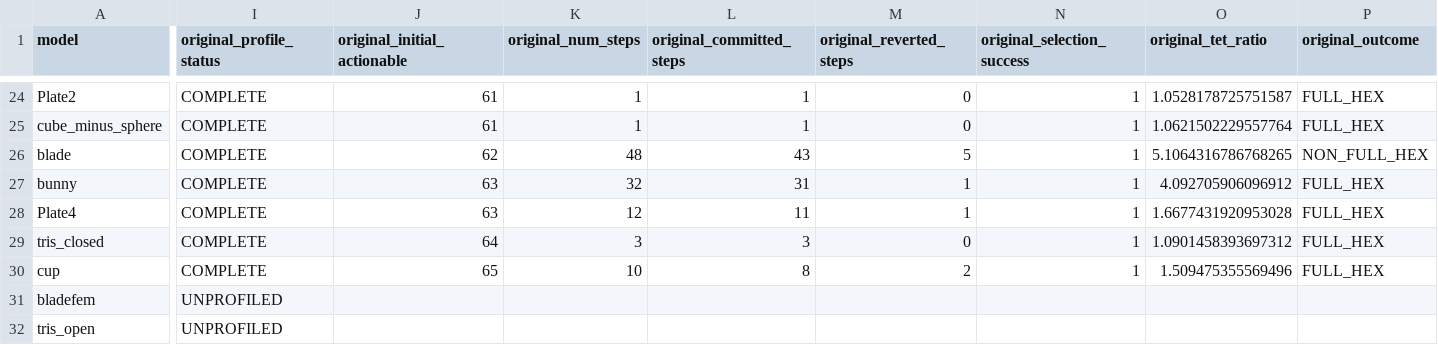
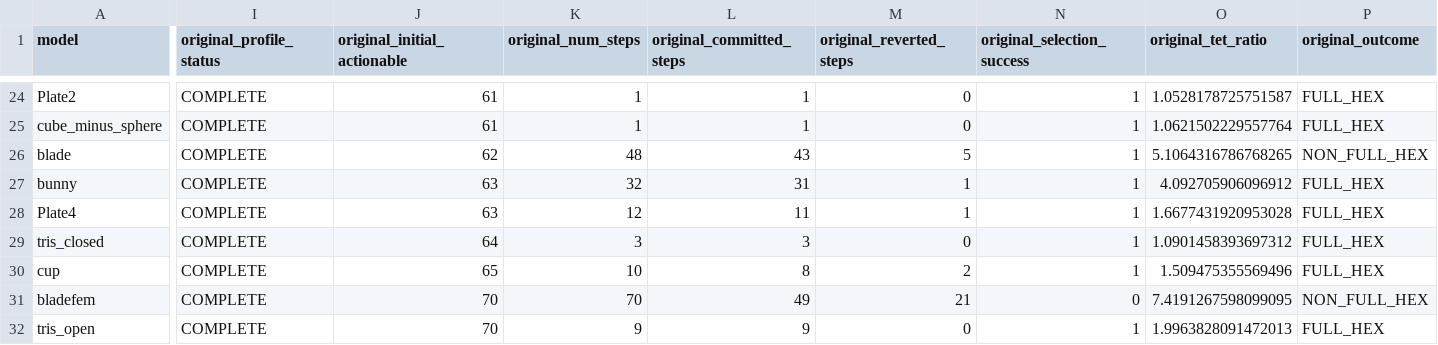
Before and after one commit to yangjingkun321-lab/loopycuts-rl, a CSV file: data/manifests/train_resource_profile_v1.csv, drawn as a sheet; only a part is shown, gaps mark what is left out; the diff covers the shown part only; the diff names each change by its address in the sheet, - before the commit and + after, or states it on an @@ line.

Commit message:
Update Original stratum 6 baselines and stratum 7 pilots

```diff
--- a/data/manifests/train_resource_profile_v1.csv
+++ b/data/manifests/train_resource_profile_v1.csv
-I31:I32 (original_profile_status): UNPROFILED
+I31:I32 (original_profile_status): COMPLETE
-J31:J32 (original_initial_actionable): (empty)
+J31:J32 (original_initial_actionable): 70
-K31 (original_num_steps): (empty)
+K31 (original_num_steps): 70
-L31 (original_committed_steps): (empty)
+L31 (original_committed_steps): 49
-M31 (original_reverted_steps): (empty)
+M31 (original_reverted_steps): 21
-N31 (original_selection_success): (empty)
+N31 (original_selection_success): 0
-O31 (original_tet_ratio): (empty)
+O31 (original_tet_ratio): 7.4191267598099095
-P31 (original_outcome): (empty)
+P31 (original_outcome): NON_FULL_HEX
-K32 (original_num_steps): (empty)
+K32 (original_num_steps): 9
-L32 (original_committed_steps): (empty)
+L32 (original_committed_steps): 9
-M32 (original_reverted_steps): (empty)
+M32 (original_reverted_steps): 0
-N32 (original_selection_success): (empty)
+N32 (original_selection_success): 1
-O32 (original_tet_ratio): (empty)
+O32 (original_tet_ratio): 1.9963828091472013
-P32 (original_outcome): (empty)
+P32 (original_outcome): FULL_HEX
```
Also changed, not shown: 100 edited cells elsewhere in this file.
